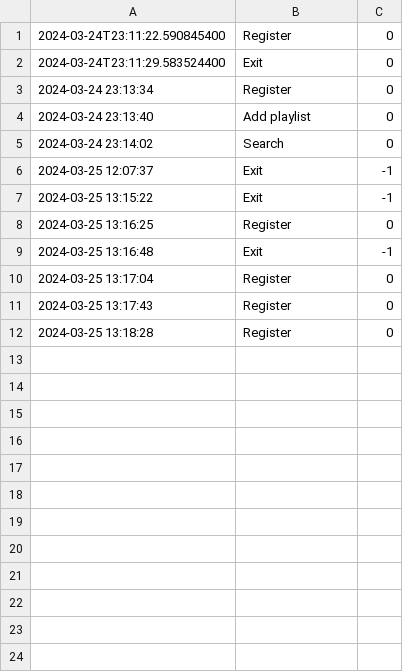
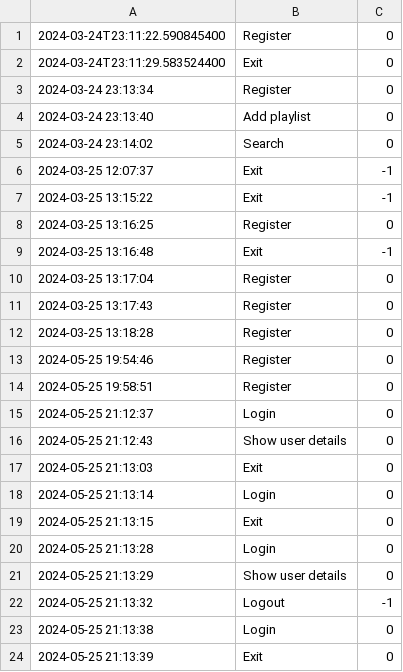
Before and after one commit to annna7/rythma, a CSV file: logs/audit.csv, drawn as a sheet.

Commit message:
Refactored code, added user repository, added some exceptions

```diff
--- a/logs/audit.csv
+++ b/logs/audit.csv
@@ -12 +12,13 @@
 2024-03-25 13:18:28,Register,0
+2024-05-25 19:54:46,Register,0
+2024-05-25 19:58:51,Register,0
+2024-05-25 21:12:37,Login,0
+2024-05-25 21:12:43,Show user details,0
+2024-05-25 21:13:03,Exit,0
+2024-05-25 21:13:14,Login,0
+2024-05-25 21:13:15,Exit,0
+2024-05-25 21:13:28,Login,0
+2024-05-25 21:13:29,Show user details,0
+2024-05-25 21:13:32,Logout,-1
+2024-05-25 21:13:38,Login,0
+2024-05-25 21:13:39,Exit,0
```
Also changed, not shown: 53 other files.
